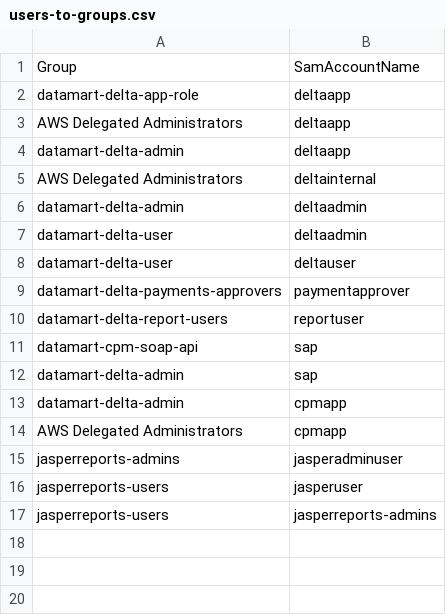
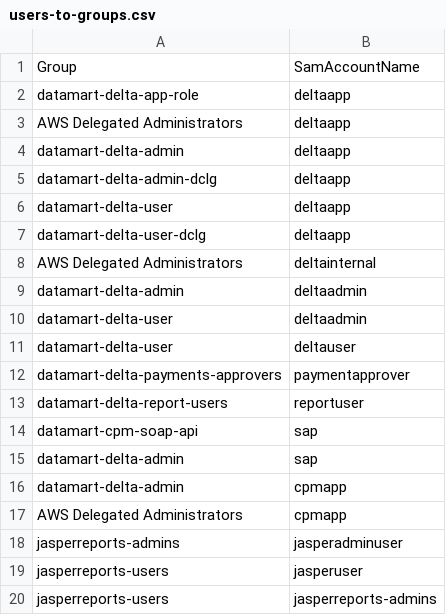
Before and after one commit to communitiesuk/delta-common-infrastructure, a CSV file: manual_scripts/active_directory/users-to-groups.csv, drawn as a sheet; the diff names each change by its address in the sheet, - before the commit and + after, or states it on an @@ line.

```diff
--- a/manual_scripts/active_directory/users-to-groups.csv
+++ b/manual_scripts/active_directory/users-to-groups.csv
+row 5: datamart-delta-admin-dclg | deltaapp
+row 6: datamart-delta-user | deltaapp
+row 7: datamart-delta-user-dclg | deltaapp
```
Also changed, not shown: manual_scripts/active_directory/groups.csv, manual_scripts/active_directory/users.csv, 3 other files.
